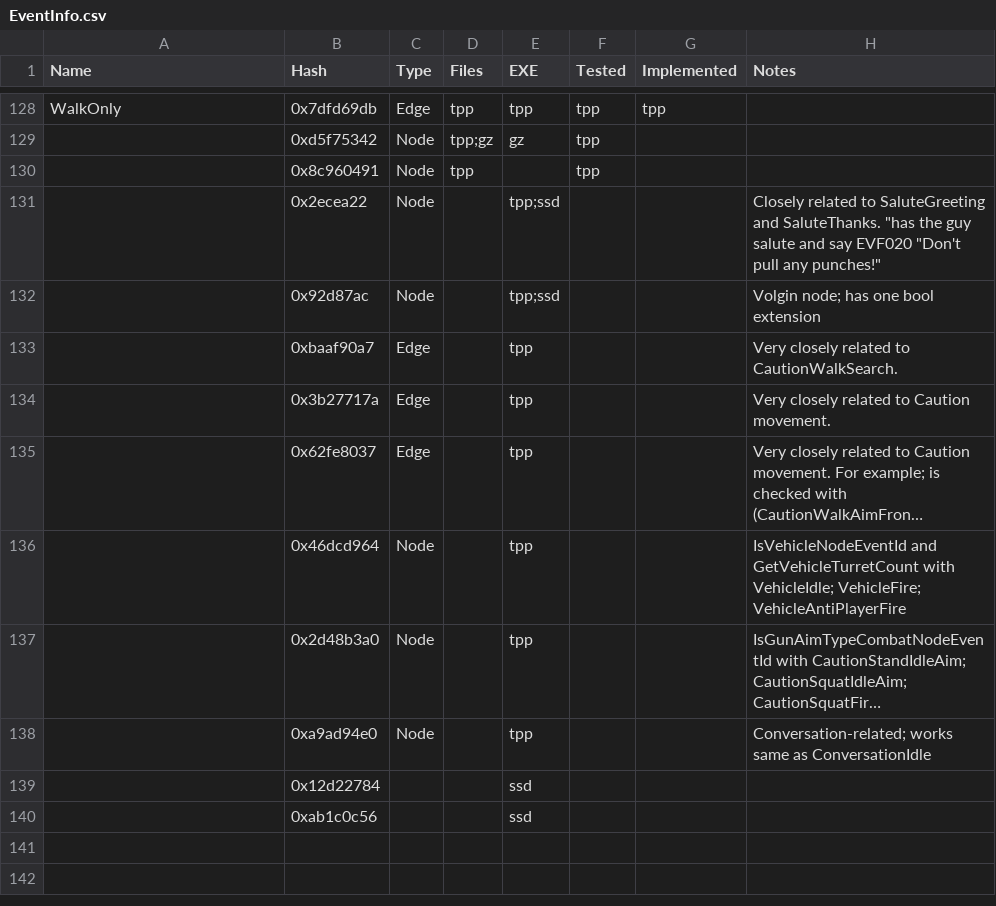
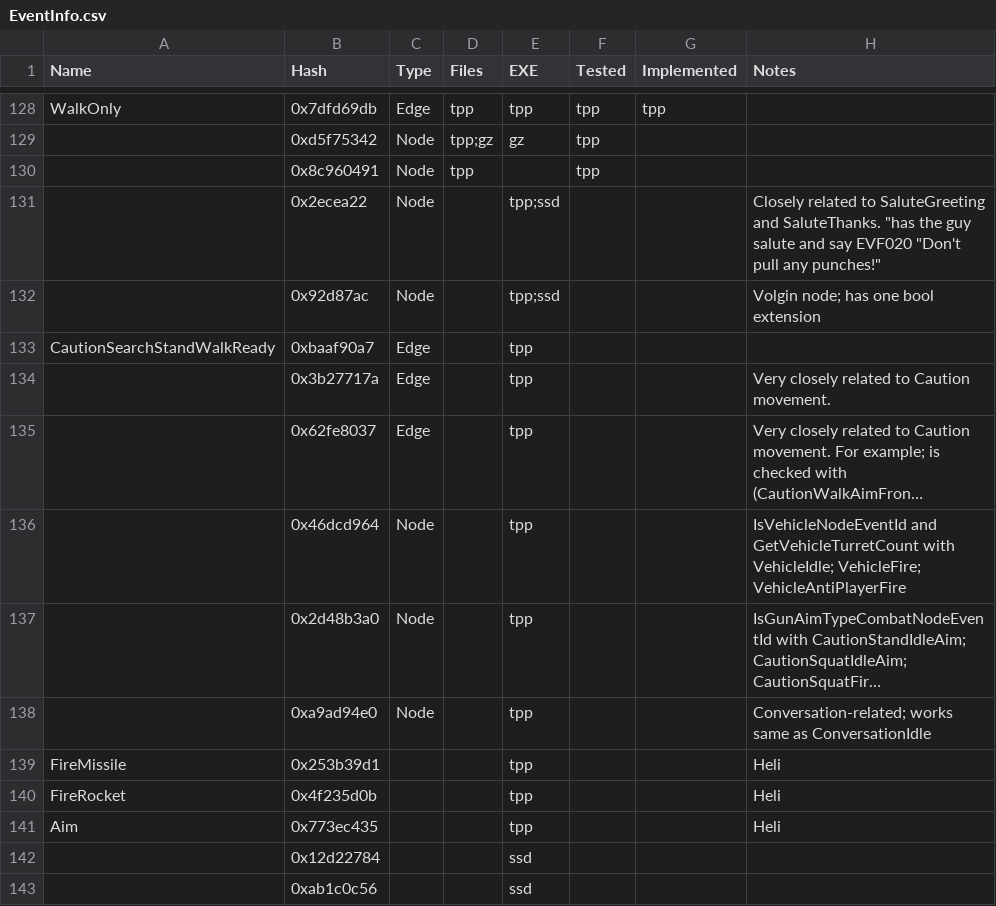
Before and after one commit to Yazed0071/FoxKit-3, a CSV file: FoxKit/Assets/Game/Assets/tpp/toolbox/Config/Route/EventInfo.csv, drawn as a sheet; only a part is shown, gaps mark what is left out; long unchanged cells end in …; the diff names each change by its address in the sheet, - before the commit and + after, or states it on an @@ line.

Commit message:
Updated Route events with Aim, FireMissile, FireRocket, and CautionSearchStandWalkReady

```diff
--- a/FoxKit/Assets/Game/Assets/tpp/toolbox/Config/Route/EventInfo.csv
+++ b/FoxKit/Assets/Game/Assets/tpp/toolbox/Config/Route/EventInfo.csv
-A133 (Name): (empty)
+A133 (Name): CautionSearchStandWalkReady
-H133 (Notes): Very closely related to CautionWalkSearch.
+H133 (Notes): (empty)
+row 139: FireMissile | 0x253b39d1 |  |  | tpp |  |  | Heli
+row 140: FireRocket | 0x4f235d0b |  |  | tpp |  |  | Heli
+row 141: Aim | 0x773ec435 |  |  | tpp |  |  | Heli
```
